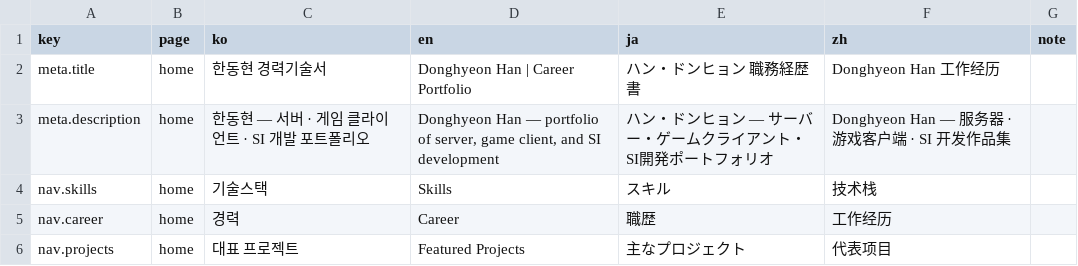
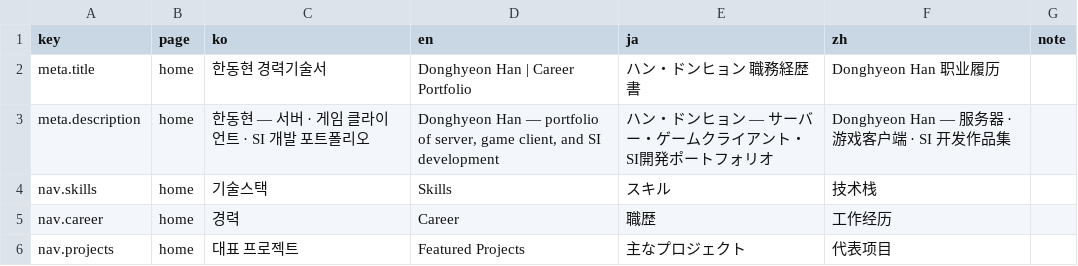
Before and after one commit to DongHyeon9/portfolio, a CSV file: i18n/strings.csv, drawn as a sheet; only a part is shown; the diff covers the shown part only.

```diff
--- a/i18n/strings.csv
+++ b/i18n/strings.csv
@@ -1,3 +1,3 @@
 key,page,ko,en,ja,zh,note
-meta.title,home,한동현 경력기술서,Donghyeon Han | Career Portfolio,ハン・ドンヒョン 職務経歴書,Donghyeon Han 工作经历,
+meta.title,home,한동현 경력기술서,Donghyeon Han | Career Portfolio,ハン・ドンヒョン 職務経歴書,Donghyeon Han 职业履历,
 meta.description,home,한동현 — 서버 · 게임 클라이언트 · SI 개발 포트폴리오,"Donghyeon Han — portfolio of server, game client, and SI development",ハン・ドンヒョン — サーバー・ゲームクライアント・SI開発ポートフォリオ,Donghyeon Han — 服务器 · 游戏客户端 · SI 开发作品集,
```
Also changed, not shown: 4 added rows, 2 removed rows and 28 edited cells elsewhere in this file, 3 other files.
